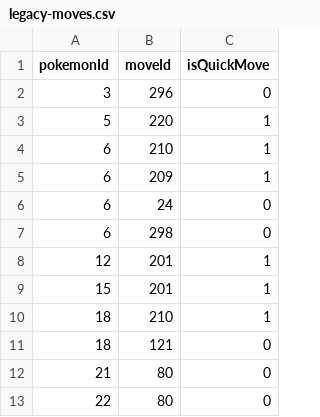
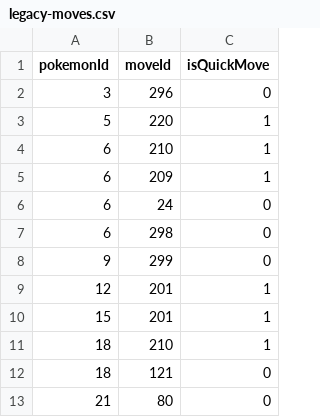
Before and after one commit to ezcGman/Pokemon-Go-Data-JSON-Generator, a CSV file: in/legacy-moves.csv, drawn as a sheet; only a part is shown; the shorter side is filled out with more unchanged rows.

```diff
--- a/in/legacy-moves.csv
+++ b/in/legacy-moves.csv
@@ -7,2 +7,3 @@ pokemonId,moveId,isQuickMove
 6,298,0
+9,299,0
 12,201,1
```
Also changed, not shown: out/pokemon-charge-moves.csv, out/pokemon-move-combinations.csv, 9 other files.
